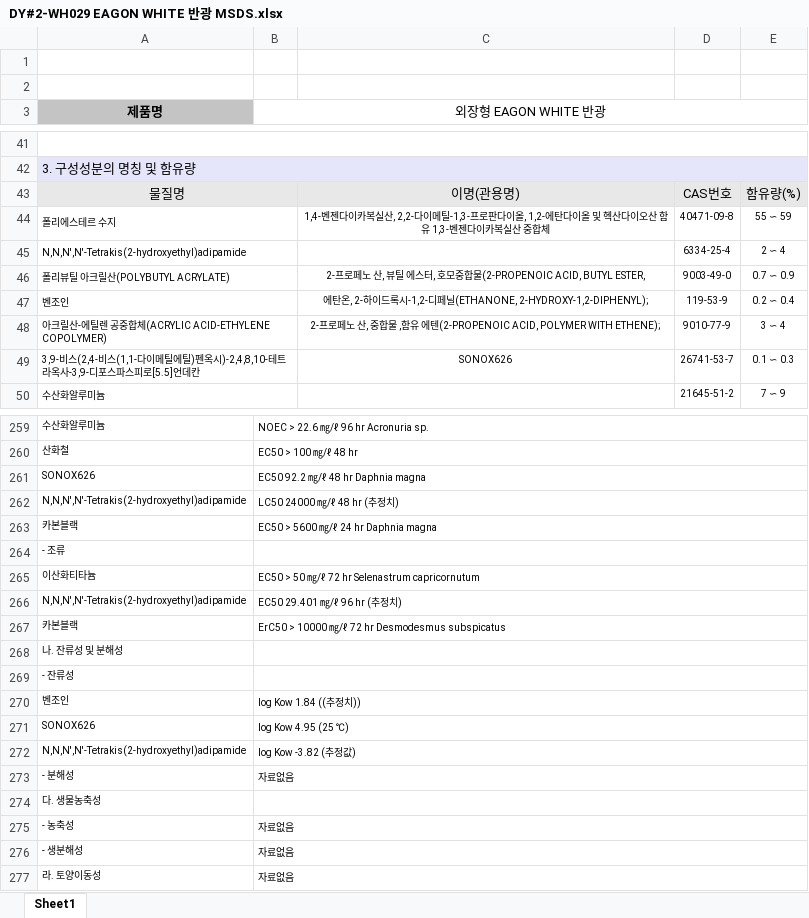
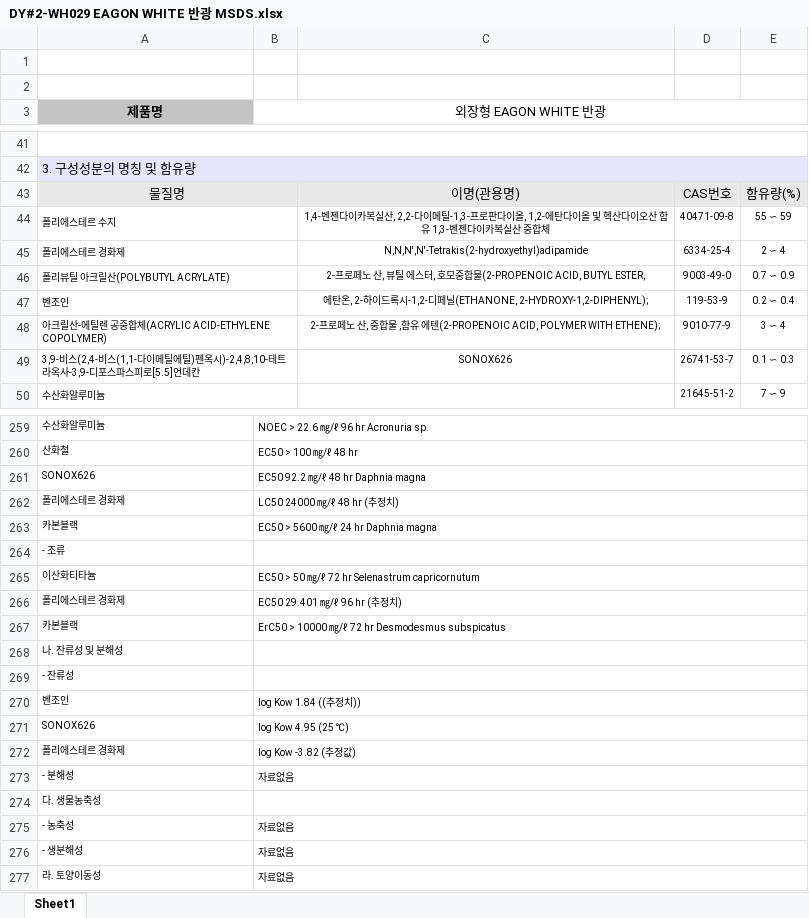
Before and after one commit to Spread1255/daeyang-pnt, an Excel workbook: msds-source/output/DY#2-WH029 EAGON WHITE 반광 MSDS.xlsx, sheet Sheet1, drawn as a sheet; only a part is shown, gaps mark what is left out; values as stored, in another font and other column widths than the file's, no borders; charts and pictures not drawn; the diff names each change by its address in the sheet, - before the commit and + after, or states it on an @@ line.

```diff
--- a/msds-source/output/DY#2-WH029 EAGON WHITE 반광 MSDS.xlsx (sheet Sheet1)
+++ b/msds-source/output/DY#2-WH029 EAGON WHITE 반광 MSDS.xlsx (sheet Sheet1)
-A45 (제품명): N,N,N',N'-Tetrakis(2-hydroxyethyl)adipamide
+A45 (제품명): 폴리에스테르 경화제
-C45: (empty)
+C45: N,N,N',N'-Tetrakis(2-hydroxyethyl)adipamide
-A262 (제품명): N,N,N',N'-Tetrakis(2-hydroxyethyl)adipamide
+A262 (제품명): 폴리에스테르 경화제
-A266 (제품명): N,N,N',N'-Tetrakis(2-hydroxyethyl)adipamide
+A266 (제품명): 폴리에스테르 경화제
-A272 (제품명): N,N,N',N'-Tetrakis(2-hydroxyethyl)adipamide
+A272 (제품명): 폴리에스테르 경화제
```
Also changed, not shown: 5 other files.
